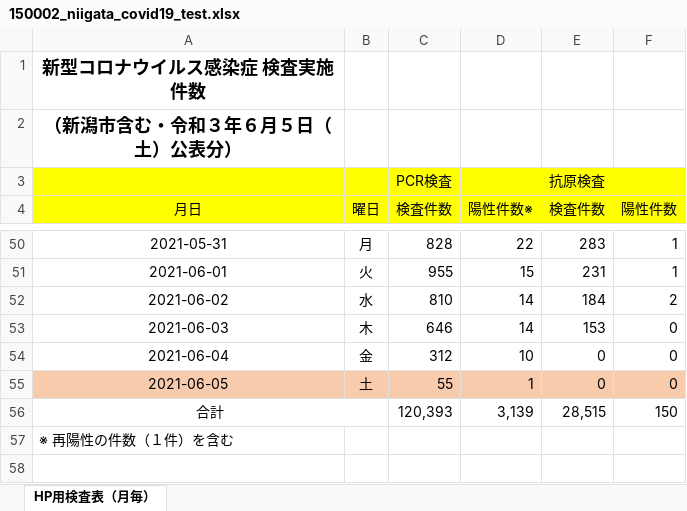
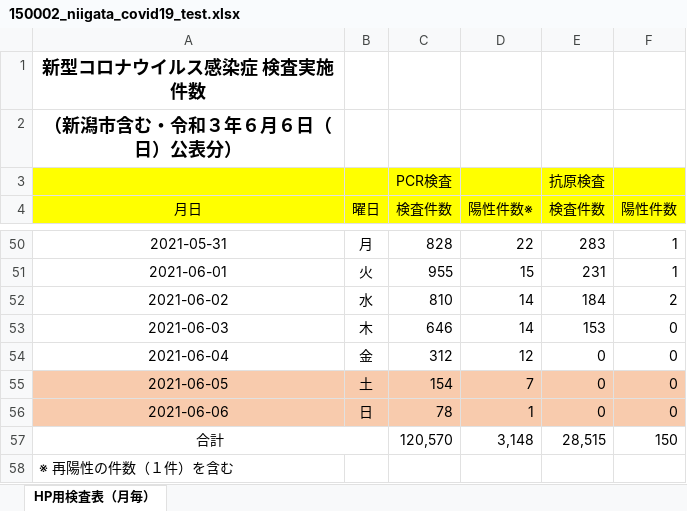
Before and after one commit to CodeForNiigata/covid19-data-niigata, an Excel workbook: dist/xlsx/150002_niigata_covid19_test.xlsx, sheet HP用検査表（月毎）, drawn as a sheet; only a part is shown, gaps mark what is left out; values as stored, in another font and other column widths than the file's, no borders; addresses are those after the commit; the diff names each change by its address in the sheet, - before the commit and + after, or states it on an @@ line.

```diff
--- a/dist/xlsx/150002_niigata_covid19_test.xlsx (sheet HP用検査表（月毎）)
+++ b/dist/xlsx/150002_niigata_covid19_test.xlsx (sheet HP用検査表（月毎）)
-A2 (月日): （新潟市含む・令和３年６月５日（土）公表分）
+A2 (月日): （新潟市含む・令和３年６月６日（日）公表分）
-D54 (陽性件数※): 10
+D54 (陽性件数※): 12
-C55 (検査件数): 55
+C55 (検査件数): 154
-D55 (陽性件数※): 1
+D55 (陽性件数※): 7
+row 56: 2021-06-06 | 日 | 78 | 1 | 0 | 0
-C57 (検査件数): 120,393
+C57 (検査件数): 120,570
-D57 (陽性件数※): 3,139
+D57 (陽性件数※): 3,148
```
Also changed, not shown: formulas that keep their value, 10 other files.
